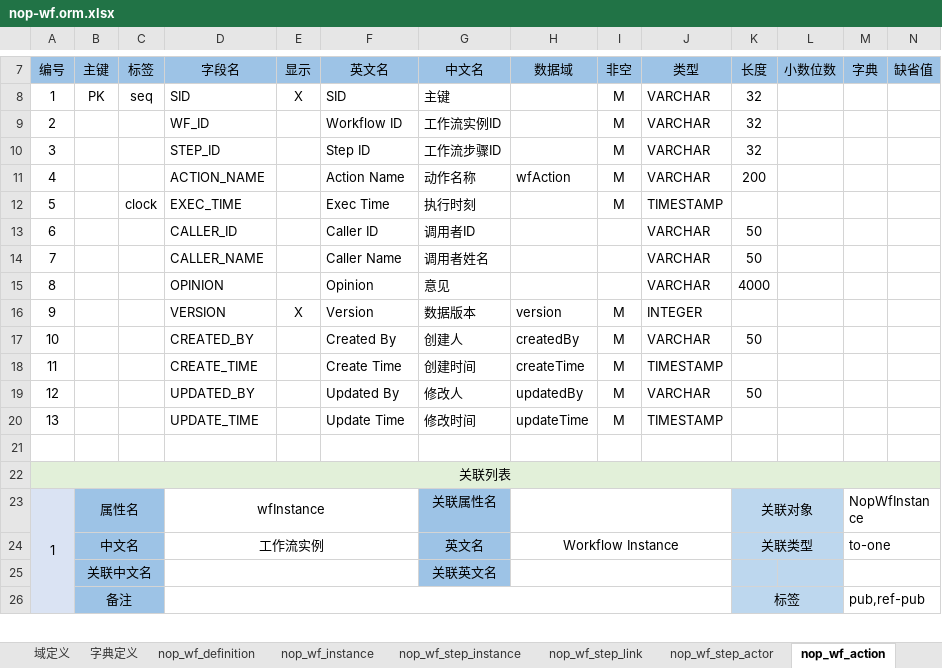
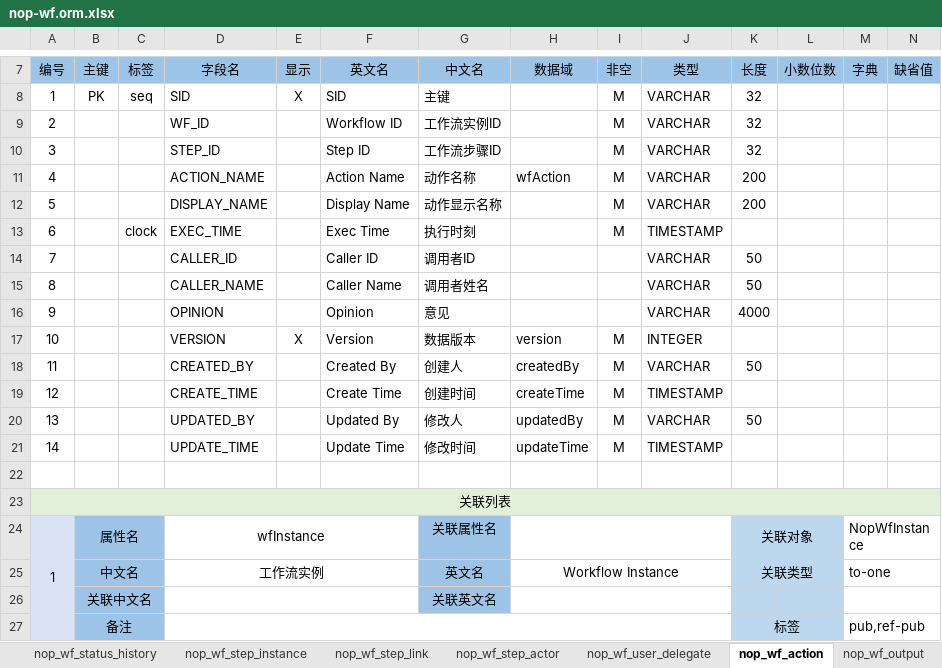
Before and after one commit to entropy-cloud/nop-entropy, an Excel workbook: nop-wf/model/nop-wf.orm.xlsx, sheet nop_wf_action, drawn as a sheet; only a part is shown, gaps mark what is left out; values as stored, in another font and other column widths than the file's, no borders; addresses are those after the commit; rows hold the shown columns only; the diff names each change by its address in the sheet, - before the commit and + after, or states it on an @@ line.

```diff
--- a/nop-wf/model/nop-wf.orm.xlsx (sheet nop_wf_action)
+++ b/nop-wf/model/nop-wf.orm.xlsx (sheet nop_wf_action)
+sheet tab: nop_wf_status_history
+sheet tab: nop_wf_user_delegate
+row 12: 5 |  |  | DISPLAY_NAME |  | Display Name | 动作显示名称 |  | M | VARCHAR | 200
-A13 (编号): 5
+A13 (编号): 6
-A14 (编号): 6
+A14 (编号): 7
-A15 (编号): 7
+A15 (编号): 8
-A16 (编号): 8
+A16 (编号): 9
-A17 (编号): 9
+A17 (编号): 10
-A18 (编号): 10
+A18 (编号): 11
-A19 (编号): 11
+A19 (编号): 12
-A20 (编号): 12
+A20 (编号): 13
-A21 (编号): 13
+A21 (编号): 14
```
Also changed, not shown: sheet nop_wf_instance, sheet nop_wf_step_actor, sheet nop_wf_step_instance, 34 other files.
